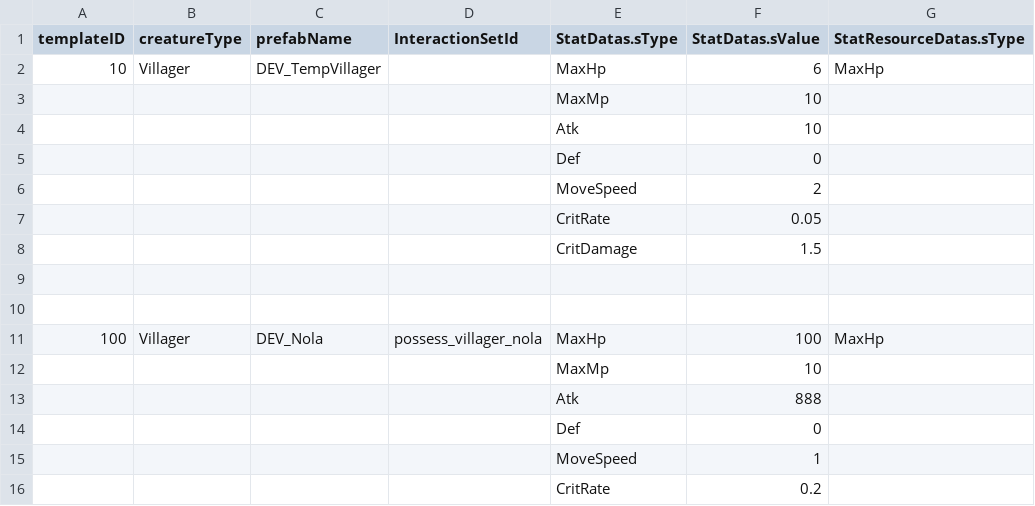
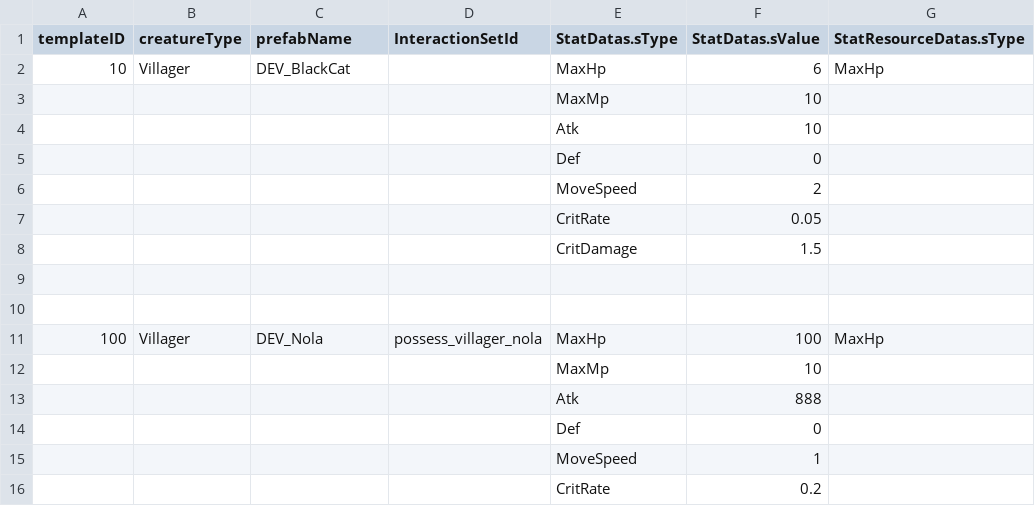
Before and after one commit to klanetho2003/2026_DCD_CapstoneGameEngine, a CSV file: SCE/Assets/@Resources/Data/ExcelData/PlayerData.csv, drawn as a sheet; only a part is shown; the diff names each change by its address in the sheet, - before the commit and + after, or states it on an @@ line.

Commit message:
[ resource ] 1. add resource

```diff
--- a/SCE/Assets/@Resources/Data/ExcelData/PlayerData.csv
+++ b/SCE/Assets/@Resources/Data/ExcelData/PlayerData.csv
-C2 (prefabName): DEV_TempVillager
+C2 (prefabName): DEV_BlackCat
```
Also changed, not shown: 54 other files.
